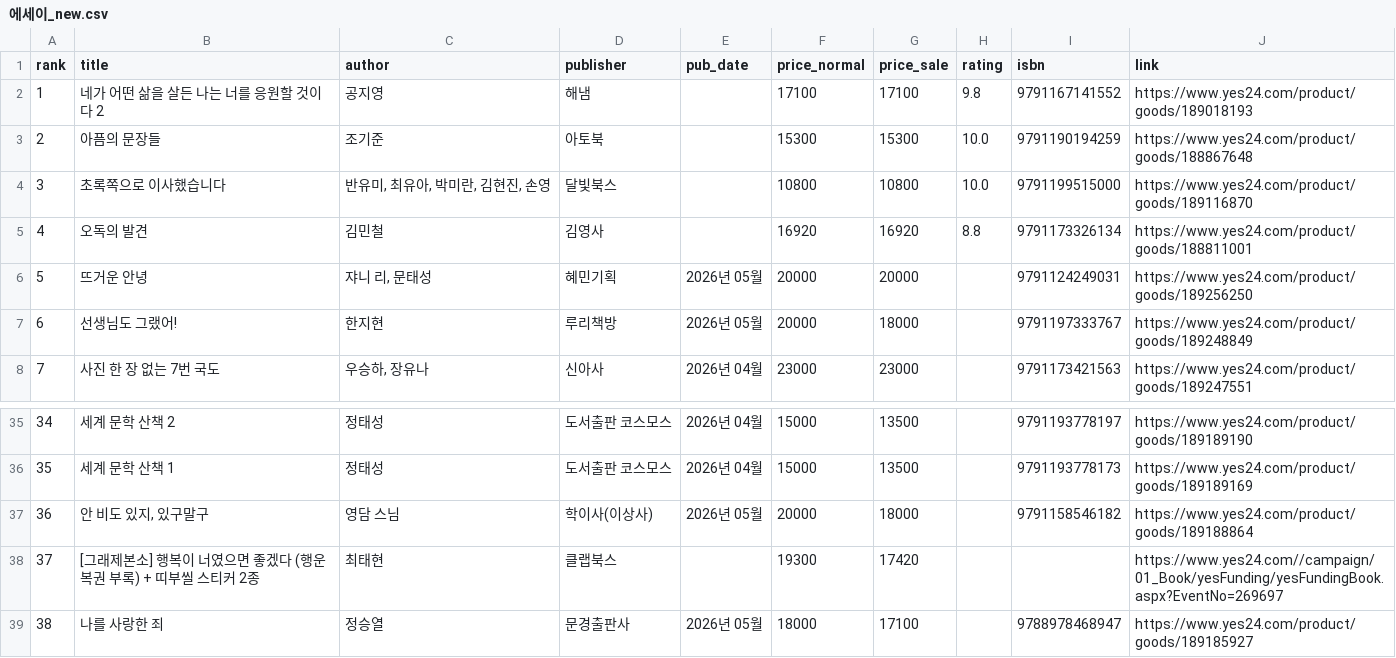
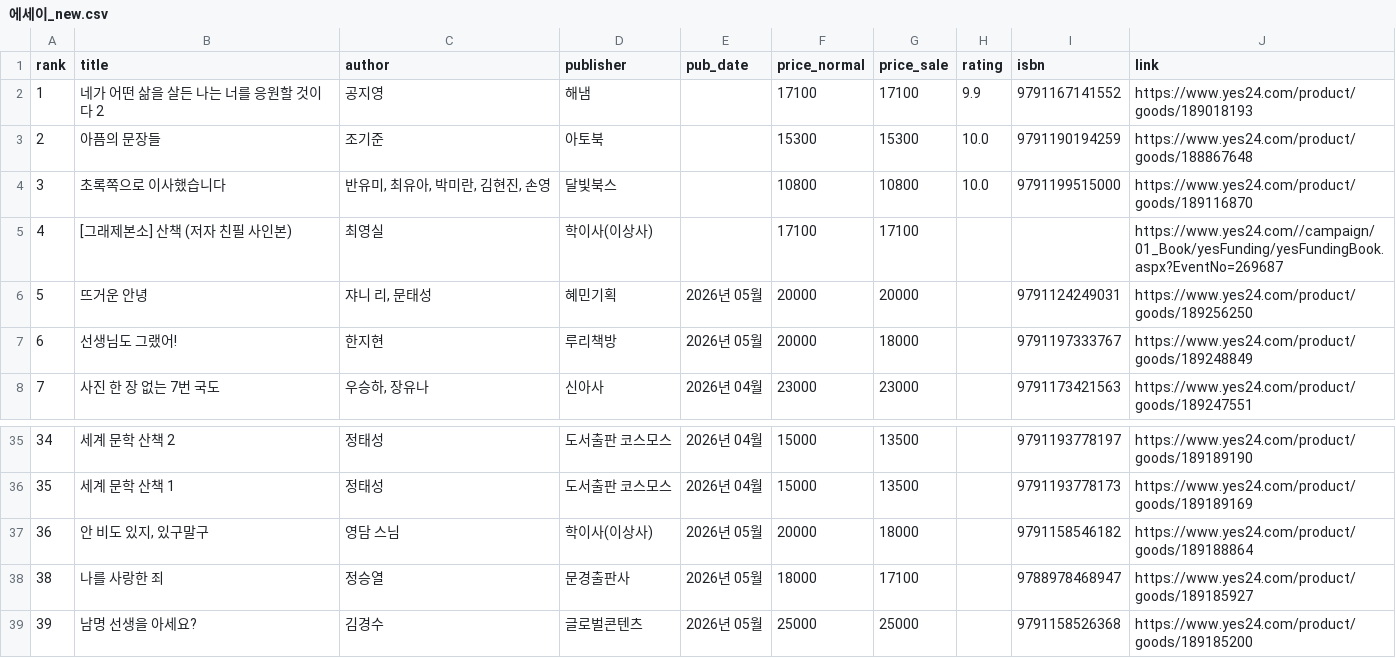
Before and after one commit to msbio79/yes24, a CSV file: data/csv/에세이_new.csv, drawn as a sheet; only a part is shown, gaps mark what is left out; the shorter side is filled out with more unchanged rows.

```diff
--- a/data/csv/에세이_new.csv
+++ b/data/csv/에세이_new.csv
@@ -1,6 +1,6 @@
 rank,title,author,publisher,pub_date,price_normal,price_sale,rating,isbn,link
-1,네가 어떤 삶을 살든 나는 너를 응원할 것이다 2,공지영,해냄,,17100,17100,9.8,	9791167141552,https://www.yes24.com/product/goods/189018193
+1,네가 어떤 삶을 살든 나는 너를 응원할 것이다 2,공지영,해냄,,17100,17100,9.9,	9791167141552,https://www.yes24.com/product/goods/189018193
 2,아픔의 문장들,조기준,아토북,,15300,15300,10.0,	9791190194259,https://www.yes24.com/product/goods/188867648
 3,초록쪽으로 이사했습니다,"반유미, 최유아, 박미란, 김현진, 손영",달빛북스,,10800,10800,10.0,	9791199515000,https://www.yes24.com/product/goods/189116870
-4,오독의 발견,김민철,김영사,,16920,16920,8.8,	9791173326134,https://www.yes24.com/product/goods/188811001
+4,[그래제본소] 산책 (저자 친필 사인본),최영실,학이사(이상사),,17100,17100,,,https://www.yes24.com//campaign/01_Book/yesFunding/yesFundingBook.aspx?EventNo=269687
 5,뜨거운 안녕,"쟈니 리, 문태성",혜민기획,2026년 05월,20000,20000,,	9791124249031,https://www.yes24.com/product/goods/189256250
@@ -37,3 +37,2 @@
 36,"안 비도 있지, 있구말구",영담 스님,학이사(이상사),2026년 05월,20000,18000,,	9791158546182,https://www.yes24.com/product/goods/189188864
-37,[그래제본소] 행복이 너였으면 좋겠다 (행운 복권 부록) + 띠부씰 스티커 2종,최태현,클랩북스,,19300,17420,,,https://www.yes24.com//campaign/01_Book/yesFunding/yesFundingBook.aspx?EventNo=269697
 38,나를 사랑한 죄,정승열,문경출판사,2026년 05월,18000,17100,,	9788978468947,https://www.yes24.com/product/goods/189185927
```
Also changed, not shown: data/csv/IT_모바일_best.csv, data/csv/건강_취미_best.csv, 37 other files.
